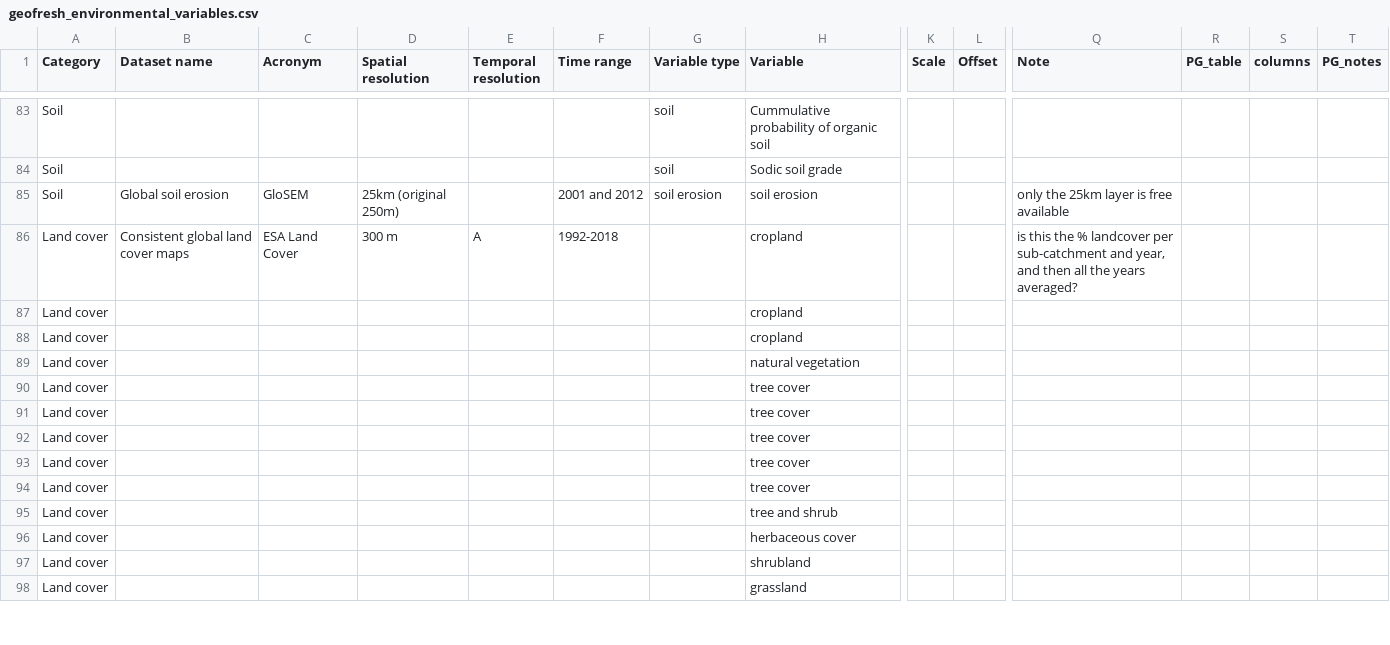
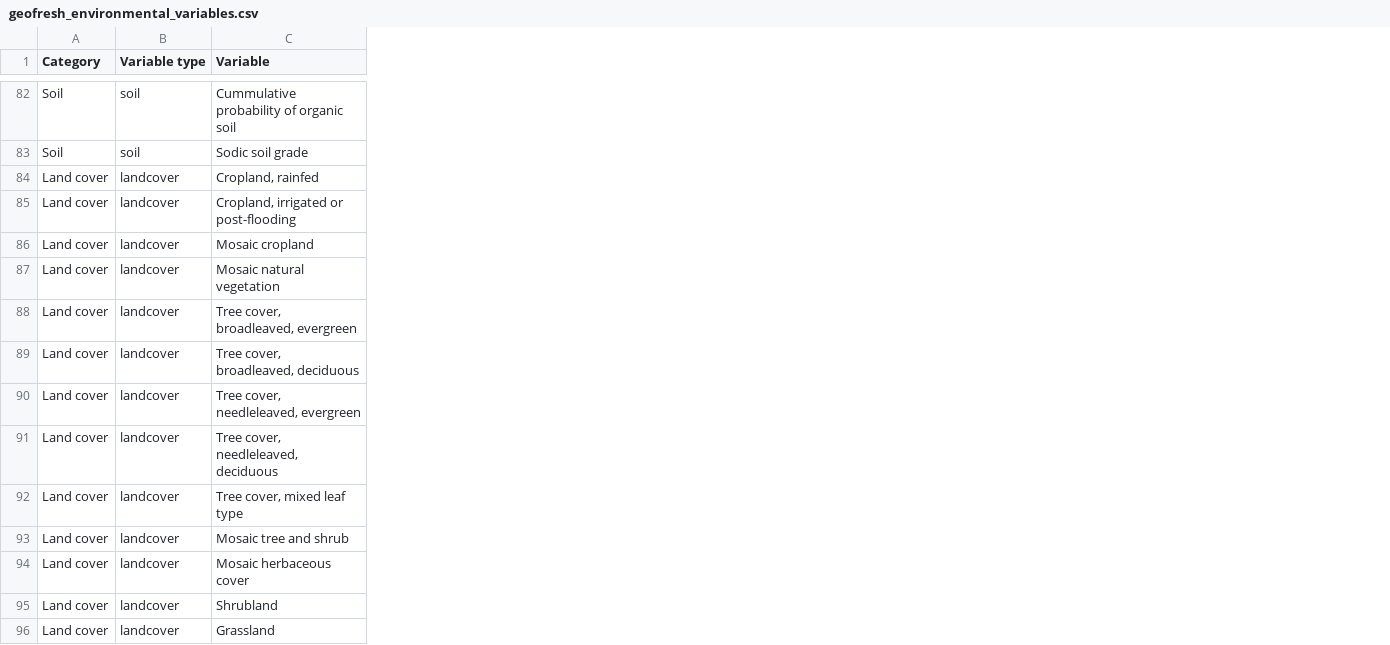
Before and after one commit to glowabio/geofresh, a CSV file: www/data/geofresh_environmental_variables.csv, drawn as a sheet; only a part is shown, gaps mark what is left out; removed rows and columns are numbered as before the commit, all else as after; rows hold the shown columns only; the diff covers the shown part only; the diff names each change by its address in the sheet, - before the commit and + after, or states it on an @@ line.

Commit message:
update the geofresh_environmental_variables CSV with fewer columns and some variables removed

```diff
--- a/www/data/geofresh_environmental_variables.csv
+++ b/www/data/geofresh_environmental_variables.csv
-column B (Dataset name), row 86: Consistent global land cover maps
-column C (Acronym), row 86: ESA Land Cover
-column D (Spatial resolution), row 86: 300 m
-column E (Temporal resolution), row 86: A
-column F (Time range), row 86: 1992-2018
-column K (Scale), empty
-column L (Offset), empty
-column Q (Note), row 86: is this the % landcover per sub-catchment and year, and then all the years averaged?
-column R (PG_table), empty
-column S (columns), empty
-column T (PG_notes), empty
-row 85: Soil | Global soil erosion | GloSEM | 25km (original 250m) |  | 2001 and 2012 | soil erosion | soil erosion |  |  | only the 25km layer is free available
-B84:B96 (Variable type): (empty)
+B84:B96 (Variable type): landcover
-C84 (Variable): cropland
+C84 (Variable): Cropland, rainfed
-C85 (Variable): cropland
+C85 (Variable): Cropland, irrigated or post-flooding
-C86 (Variable): cropland
+C86 (Variable): Mosaic cropland
-C87 (Variable): natural vegetation
+C87 (Variable): Mosaic natural vegetation
-C88 (Variable): tree cover
+C88 (Variable): Tree cover, broadleaved, evergreen
-C89 (Variable): tree cover
+C89 (Variable): Tree cover, broadleaved, deciduous
-C90 (Variable): tree cover
+C90 (Variable): Tree cover, needleleaved, evergreen
-C91 (Variable): tree cover
+C91 (Variable): Tree cover, needleleaved, deciduous
-C92 (Variable): tree cover
+C92 (Variable): Tree cover, mixed leaf type
-C93 (Variable): tree and shrub
+C93 (Variable): Mosaic tree and shrub
-C94 (Variable): herbaceous cover
+C94 (Variable): Mosaic herbaceous cover
-C95 (Variable): shrubland
+C95 (Variable): Shrubland
-C96 (Variable): grassland
+C96 (Variable): Grassland
```
Also changed, not shown: 25 removed rows and 56 edited cells elsewhere in this file.
